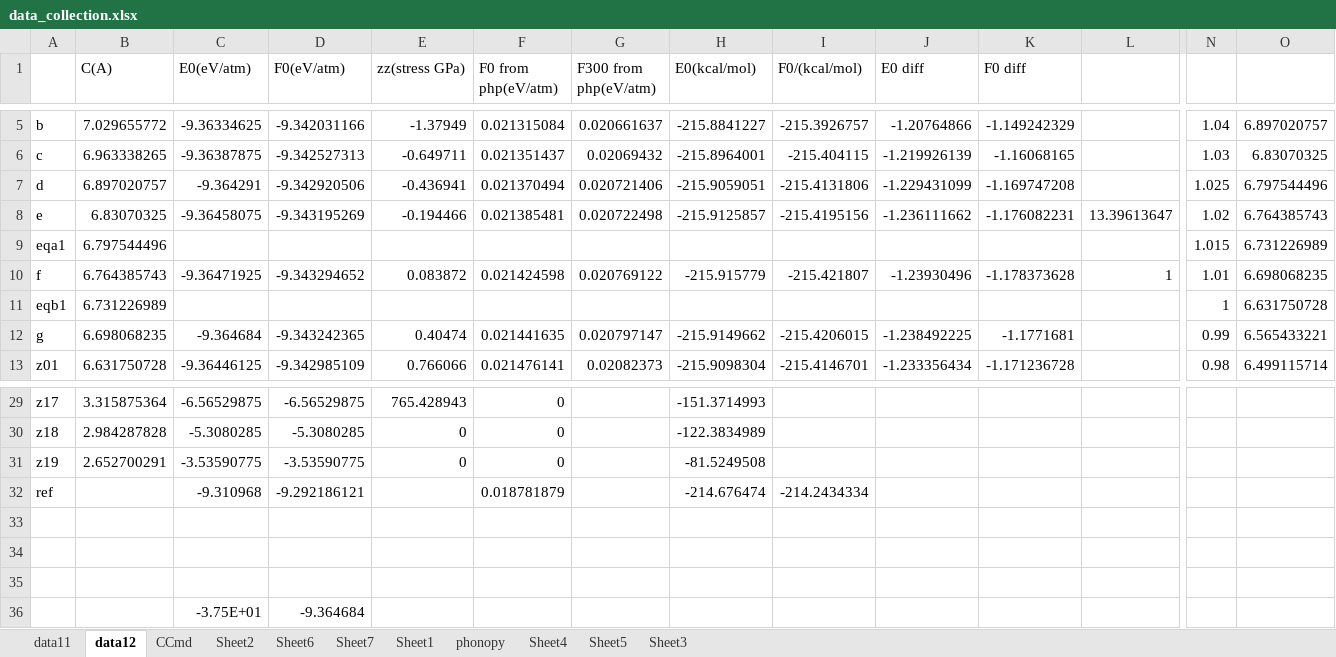
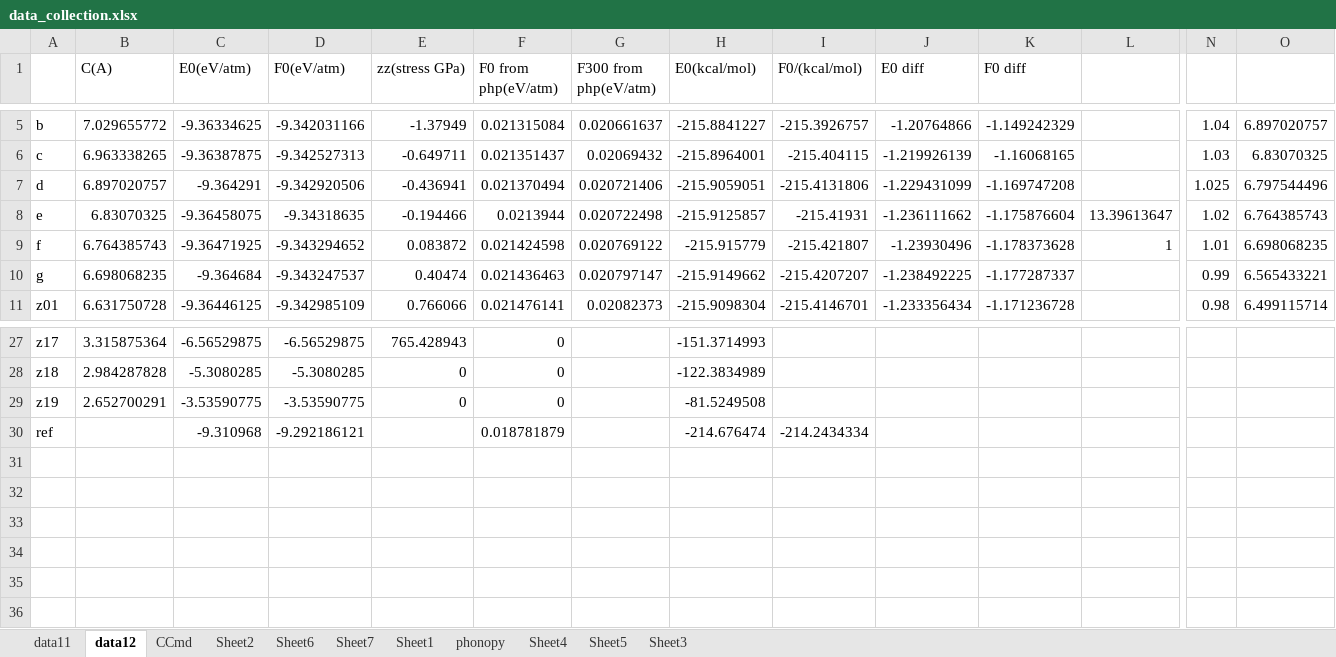
Before and after one commit to YerongLeopard/William, an Excel workbook: data/data_collection.xlsx, sheet data12, drawn as a sheet; only a part is shown, gaps mark what is left out; values as stored, in another font and other column widths than the file's, no borders; removed rows and columns are numbered as before the commit, all else as after; rows hold the shown columns only; the diff names each change by its address in the sheet, - before the commit and + after, or states it on an @@ line.

```diff
--- a/data/data_collection.xlsx (sheet data12)
+++ b/data/data_collection.xlsx (sheet data12)
-D8 (F0(eV/atm)): -9.343195269
+D8 (F0(eV/atm)): -9.34318635
-F8 (F0 from php(eV/atm)): 0.021385481
+F8 (F0 from php(eV/atm)): 0.0213944
-I8 (F0/(kcal/mol)): -215.4195156
+I8 (F0/(kcal/mol)): -215.41931
-K8 (F0 diff): -1.176082231
+K8 (F0 diff): -1.175876604
-row 9: eqa1 | 6.797544496 |  |  |  |  |  |  |  |  |  |  | 1.015 | 6.731226989
-row 11: eqb1 | 6.731226989 |  |  |  |  |  |  |  |  |  |  | 1 | 6.631750728
-D10 (F0(eV/atm)): -9.343242365
+D10 (F0(eV/atm)): -9.343247537
-F10 (F0 from php(eV/atm)): 0.021441635
+F10 (F0 from php(eV/atm)): 0.021436463
-I10 (F0/(kcal/mol)): -215.4206015
+I10 (F0/(kcal/mol)): -215.4207207
-K10 (F0 diff): -1.1771681
+K10 (F0 diff): -1.177287337
-row 33: (empty)
-row 34: (empty)
-row 35: (empty)
-row 36:  |  | -3.75E+01 | -9.364684
```
Also changed, not shown: sheet phonopy, formulas that keep their value, 1 other file.
